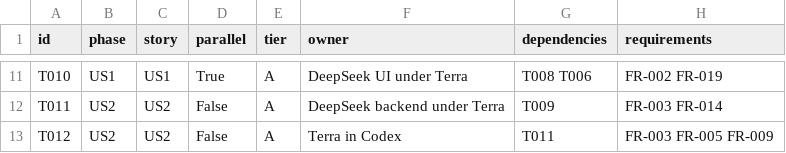
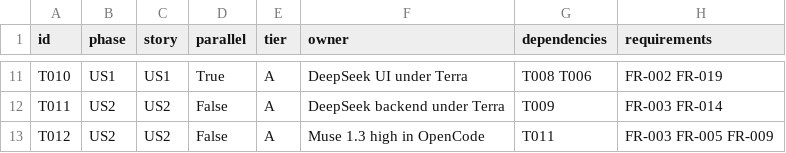
Before and after one commit to yugant99/IpManagement, a CSV file: specs/001-postmeeting-bridge/task-graph.csv, drawn as a sheet; only a part is shown, gaps mark what is left out; the diff covers the shown part only; the diff names each change by its address in the sheet, - before the commit and + after, or states it on an @@ line.

```diff
--- a/specs/001-postmeeting-bridge/task-graph.csv
+++ b/specs/001-postmeeting-bridge/task-graph.csv
-F13 (owner): Terra in Codex
+F13 (owner): Muse 1.3 high in OpenCode
```
Also changed, not shown: 5 edited cells elsewhere in this file, 9 other files.
